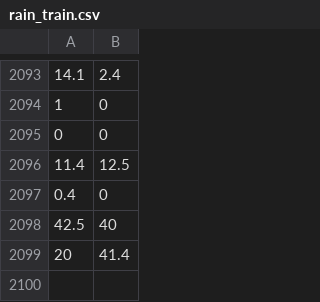
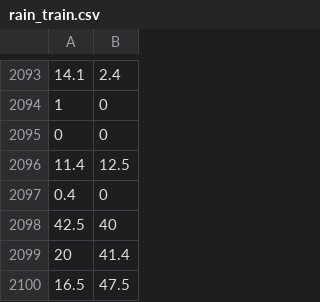
Before and after one commit to ingvily/ML-hackathon, a CSV file: traindata/rain_train.csv, drawn as a sheet; only a part is shown, gaps mark what is left out.

Commit message:
Legg til siste dagen i september

```diff
--- a/traindata/rain_train.csv
+++ b/traindata/rain_train.csv
@@ -2099 +2099,2 @@
 20;41.4
+16.5;47.5
```
